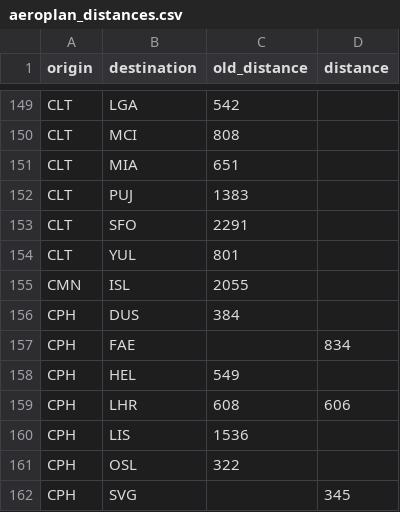
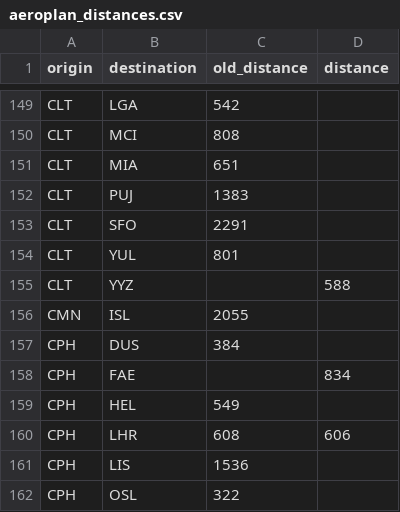
Before and after one commit to cowtool-llc/ac-sqd, a CSV file: src/main/resources/aeroplan_distances.csv, drawn as a sheet; only a part is shown, gaps mark what is left out; the shorter side is filled out with more unchanged rows; the diff names each change by its address in the sheet, - before the commit and + after, or states it on an @@ line.

Commit message:
YYZ-CLT is 588

```diff
--- a/src/main/resources/aeroplan_distances.csv
+++ b/src/main/resources/aeroplan_distances.csv
+row 155: CLT | YYZ |  | 588
```
